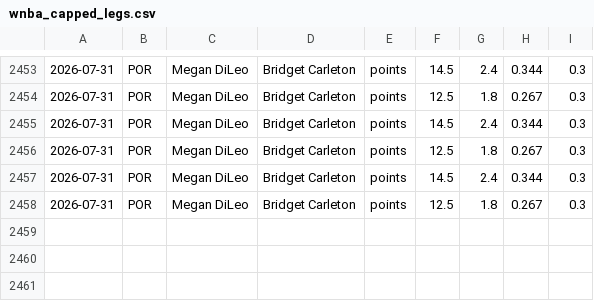
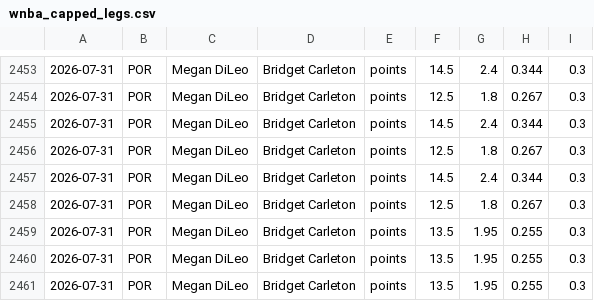
Before and after one commit to Eth91/tennis-odds-collector, a CSV file: wnba_capped_legs.csv, drawn as a sheet; only a part is shown, gaps mark what is left out; the diff names each change by its address in the sheet, - before the commit and + after, or states it on an @@ line.

Commit message:
vm loop data [skip ci]

```diff
--- a/wnba_capped_legs.csv
+++ b/wnba_capped_legs.csv
+row 2459: 2026-07-31 | POR | Megan DiLeo | Bridget Carleton | points | 13.5 | 1.95 | 0.255 | 0.3
+row 2460: 2026-07-31 | POR | Megan DiLeo | Bridget Carleton | points | 13.5 | 1.95 | 0.255 | 0.3
+row 2461: 2026-07-31 | POR | Megan DiLeo | Bridget Carleton | points | 13.5 | 1.95 | 0.255 | 0.3
```
Also changed, not shown: 9 other files.
